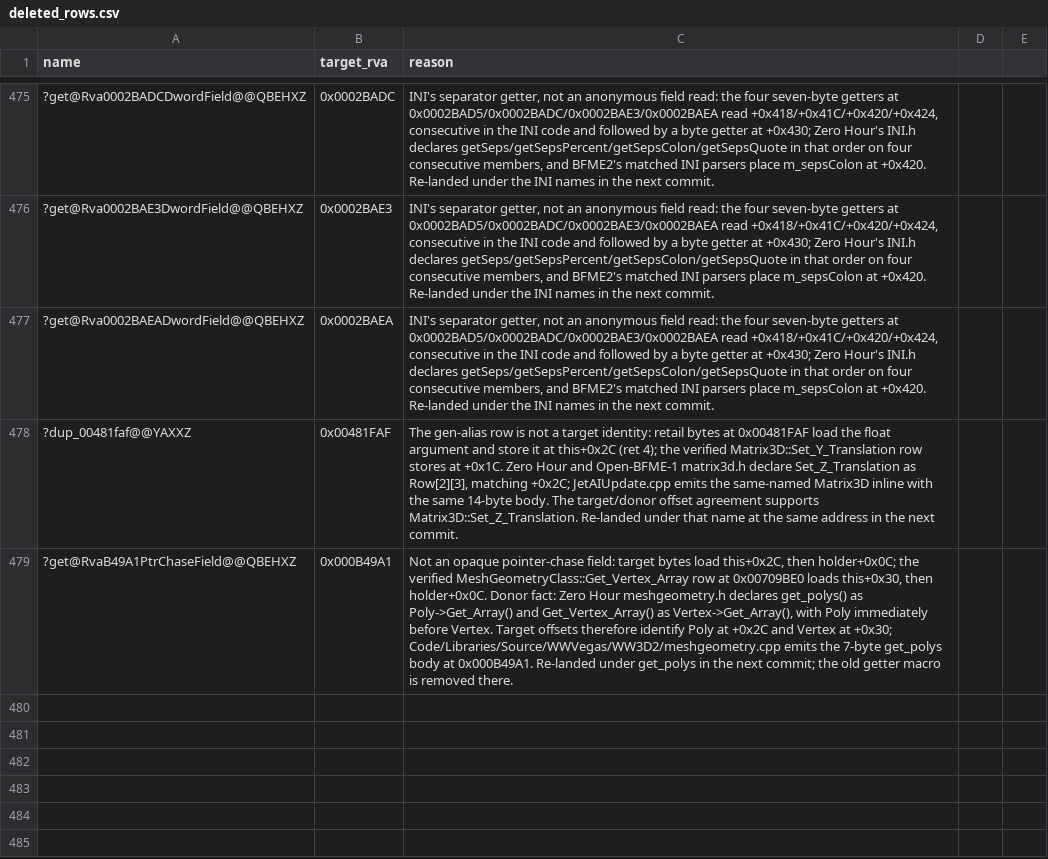
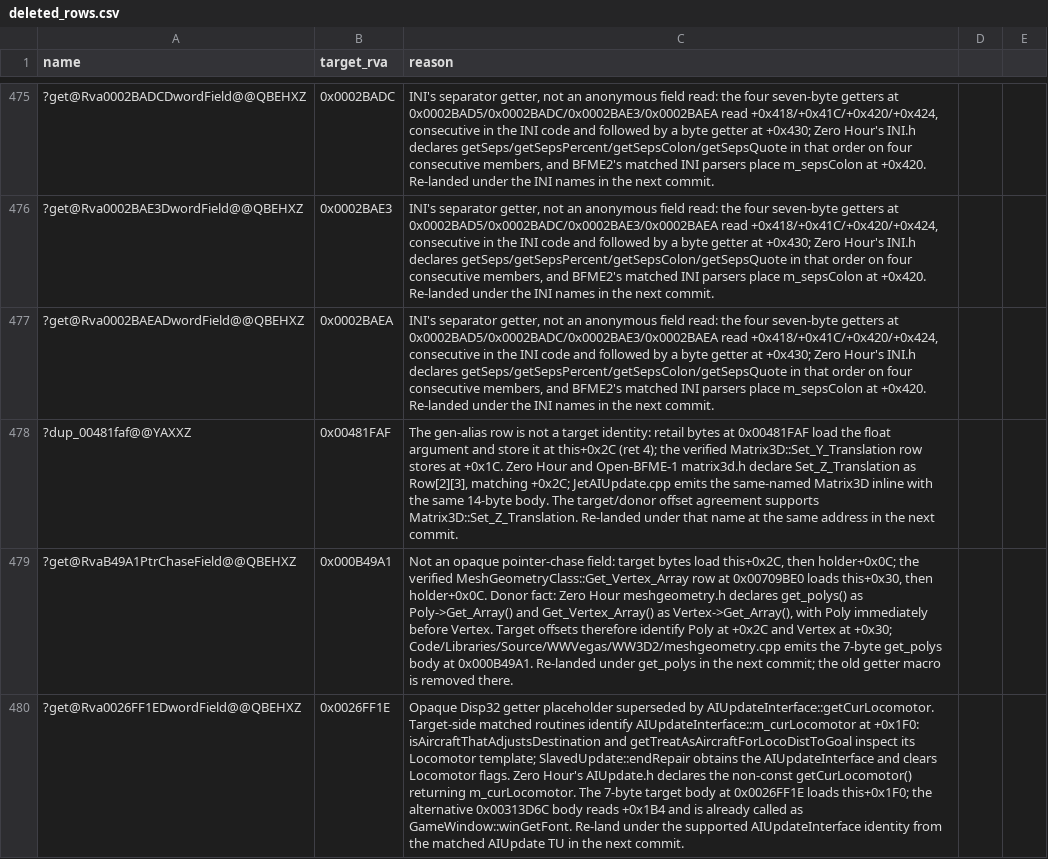
Before and after one commit to Cortys/Open-BFME-2, a CSV file: reverse/deleted_rows.csv, drawn as a sheet; only a part is shown, gaps mark what is left out; the diff names each change by its address in the sheet, - before the commit and + after, or states it on an @@ line.

Commit message:
Retract opaque AIUpdate locomotor getter placeholder

```diff
--- a/reverse/deleted_rows.csv
+++ b/reverse/deleted_rows.csv
+row 480: ?get@Rva0026FF1EDwordField@@QBEHXZ | 0x0026FF1E | Opaque Disp32 getter placeholder superseded by AIUpdateInterface::getCurLocomotor. Target-side matched routines identify AIUpdateInterface::m_curLocomotor at +0x1F0: isAircraftThatAdjustsDestination and getTreatAsAircraftForLocoDistToGoal inspect its Locomotor template; SlavedUpdate::endRepair obtains the AIUpdateInterface and clears Locomotor flags. Zero Hour's AIUpdate.h declares the non-const getCurLocomotor() returning m_curLocomotor. The 7-byte target body at 0x0026FF1E loads this+0x1F0; the alternative 0x00313D6C body reads +0x1B4 and is already called as GameWindow::winGetFont. Re-land under the supported AIUpdateInterface identity from the matched AIUpdate TU in the next commit.
```
Also changed, not shown: 1 other file.
